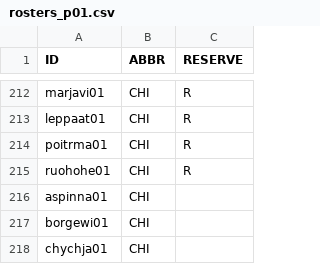
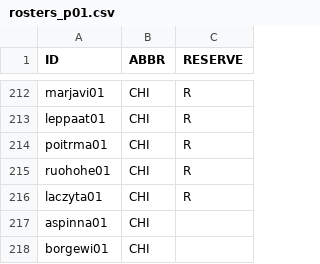
Before and after one commit to jduteau/fhl-dashboard-observable, a CSV file: src/data/static/2026-27/rosters/rosters_p01.csv, drawn as a sheet; only a part is shown, gaps mark what is left out; the shorter side is filled out with more unchanged rows.

```diff
--- a/src/data/static/2026-27/rosters/rosters_p01.csv
+++ b/src/data/static/2026-27/rosters/rosters_p01.csv
@@ -215,2 +215,3 @@ poitrma01,CHI,R
 ruohohe01,CHI,R
+laczyta01,CHI,R
 aspinna01,CHI,
```
Also changed, not shown: src/data/static/2026-27/contracts.csv.
